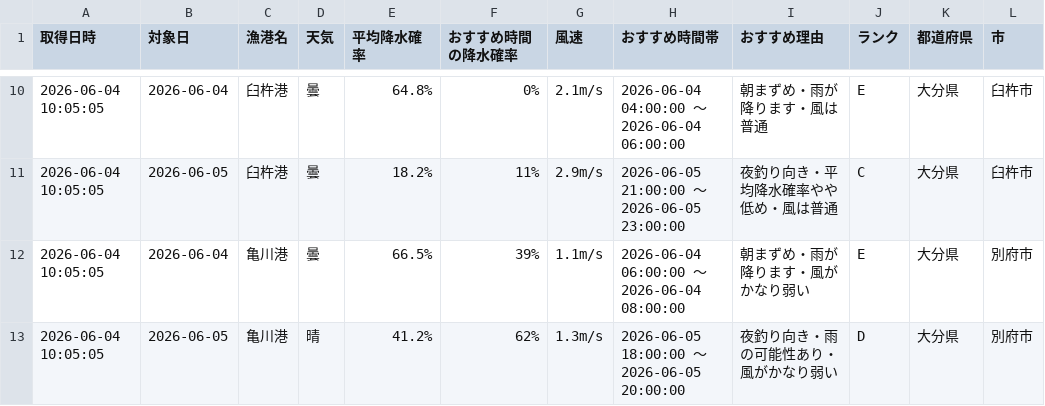
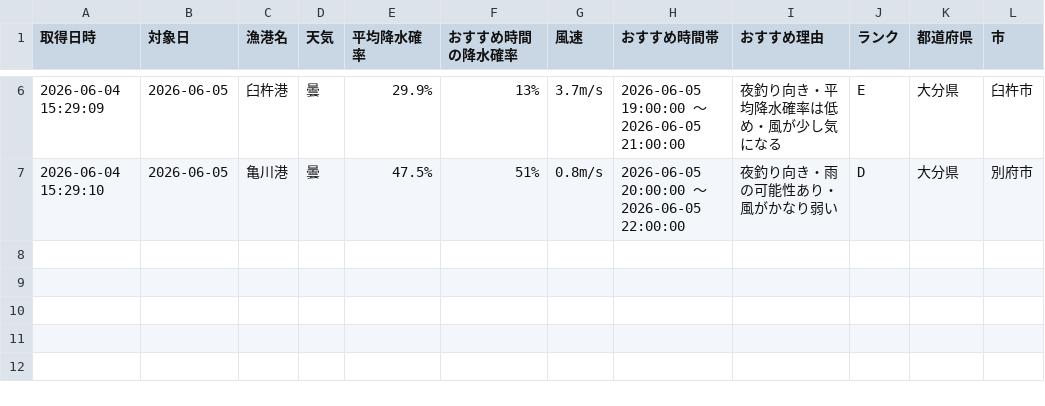
Before and after one commit to Naoya-ya-man/oita-fishing-dashboard, a CSV file: fishing_weather.csv, drawn as a sheet; only a part is shown, gaps mark what is left out; the diff covers the shown part only.

```diff
--- a/fishing_weather.csv
+++ b/fishing_weather.csv
@@ -10,4 +6,2 @@
-2026-06-04 10:05:05,2026-06-04,臼杵港,曇,64.8%,0%,2.1m/s,2026-06-04 04:00:00 ～ 2026-06-04 06:00:00,朝まずめ・雨が降ります・風は普通,E,大分県,臼杵市
-2026-06-04 10:05:05,2026-06-05,臼杵港,曇,18.2%,11%,2.9m/s,2026-06-05 21:00:00 ～ 2026-06-05 23:00:00,夜釣り向き・平均降水確率やや低め・風は普通,C,大分県,臼杵市
-2026-06-04 10:05:05,2026-06-04,亀川港,曇,66.5%,39%,1.1m/s,2026-06-04 06:00:00 ～ 2026-06-04 08:00:00,朝まずめ・雨が降ります・風がかなり弱い,E,大分県,別府市
-2026-06-04 10:05:05,2026-06-05,亀川港,晴,41.2%,62%,1.3m/s,2026-06-05 18:00:00 ～ 2026-06-05 20:00:00,夜釣り向き・雨の可能性あり・風がかなり弱い,D,大分県,別府市
+2026-06-04 15:29:09,2026-06-05,臼杵港,曇,29.9%,13%,3.7m/s,2026-06-05 19:00:00 ～ 2026-06-05 21:00:00,夜釣り向き・平均降水確率は低め・風が少し気になる,E,大分県,臼杵市
+2026-06-04 15:29:10,2026-06-05,亀川港,曇,47.5%,51%,0.8m/s,2026-06-05 20:00:00 ～ 2026-06-05 22:00:00,夜釣り向き・雨の可能性あり・風がかなり弱い,D,大分県,別府市
```
Also changed, not shown: 4 removed rows and 25 edited cells elsewhere in this file.
